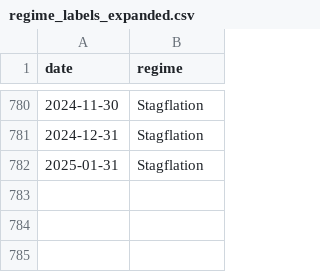
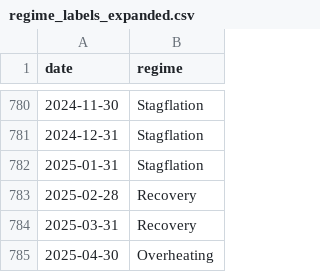
Before and after one commit to Venya04/regime-dashboard, a CSV file: regime_labels_expanded.csv, drawn as a sheet; only a part is shown, gaps mark what is left out.

Commit message:
Update regime_labels_expanded.csv

```diff
--- a/regime_labels_expanded.csv
+++ b/regime_labels_expanded.csv
@@ -782 +782,4 @@ date,regime
 2025-01-31,Stagflation
+2025-02-28,Recovery
+2025-03-31,Recovery
+2025-04-30,Overheating
```
